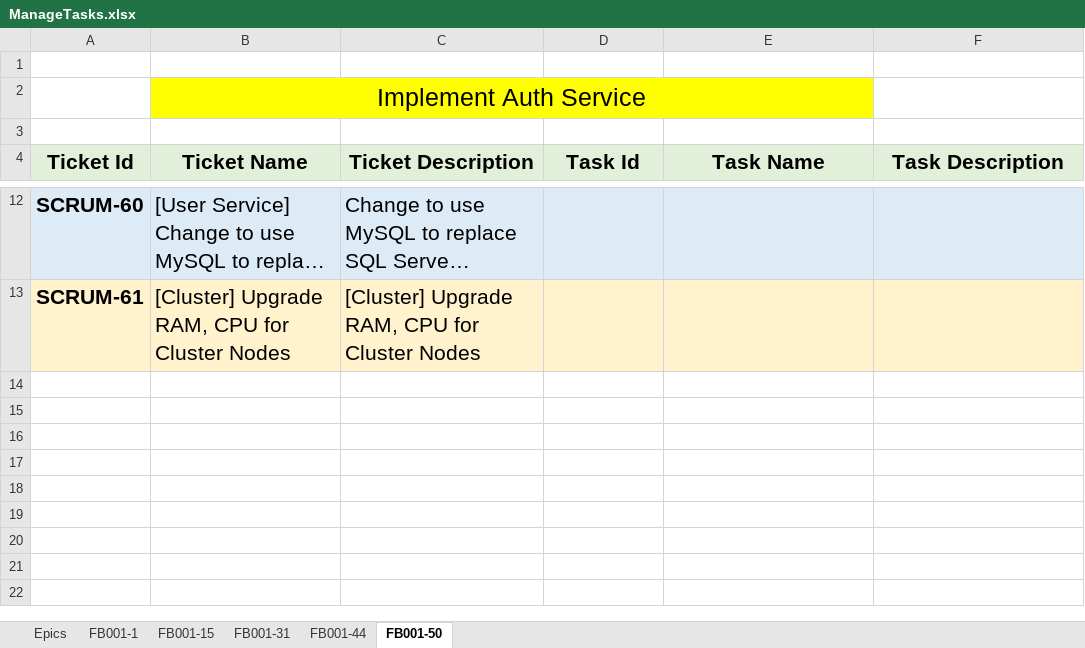
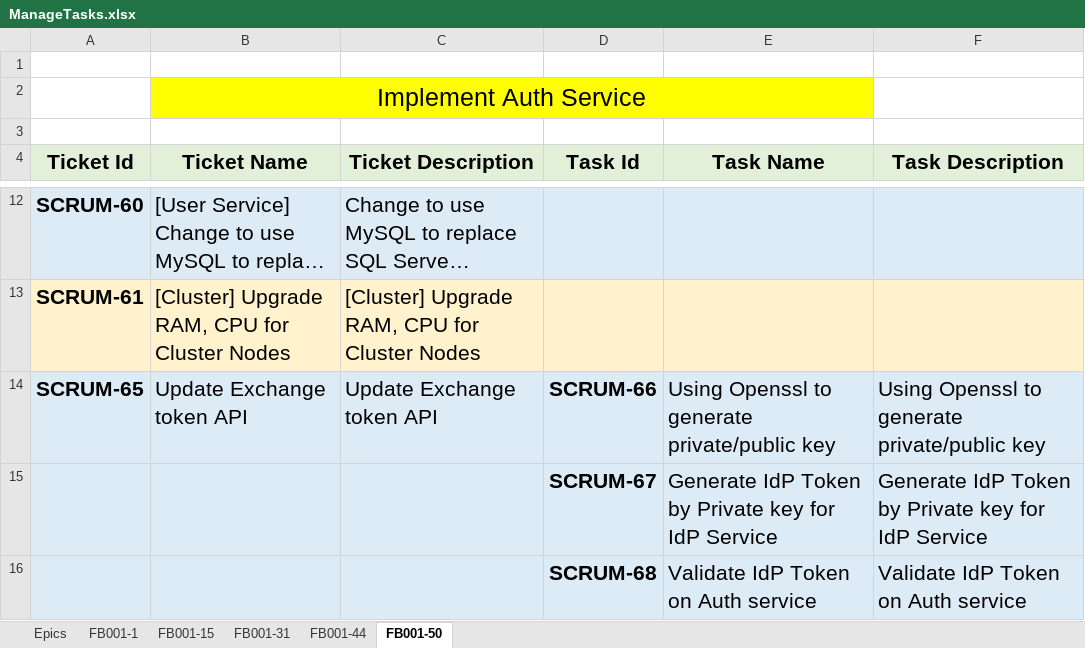
Before and after one commit to huynhngocsonuit2000github/Fakebook, an Excel workbook: Documents/ManageTasks.xlsx, sheet FB001-50, drawn as a sheet; only a part is shown, gaps mark what is left out; long unchanged cells end in …; values as stored, in another font and other column widths than the file's, no borders; the diff names each change by its address in the sheet, - before the commit and + after, or states it on an @@ line.

Commit message:
FB001-66: Using Openssl to generate private/public key

```diff
--- a/Documents/ManageTasks.xlsx (sheet FB001-50)
+++ b/Documents/ManageTasks.xlsx (sheet FB001-50)
+row 14: SCRUM-65 | Update Exchange token API | Update Exchange token API | SCRUM-66 | Using Openssl to generate private/public key | Using Openssl to generate private/public key
+row 15:  |  |  | SCRUM-67 | Generate IdP Token by Private key for IdP Service | Generate IdP Token by Private key for IdP Service
+row 16:  |  |  | SCRUM-68 | Validate IdP Token on Auth service | Validate IdP Token on Auth service
```
Also changed, not shown: 2 other files.
